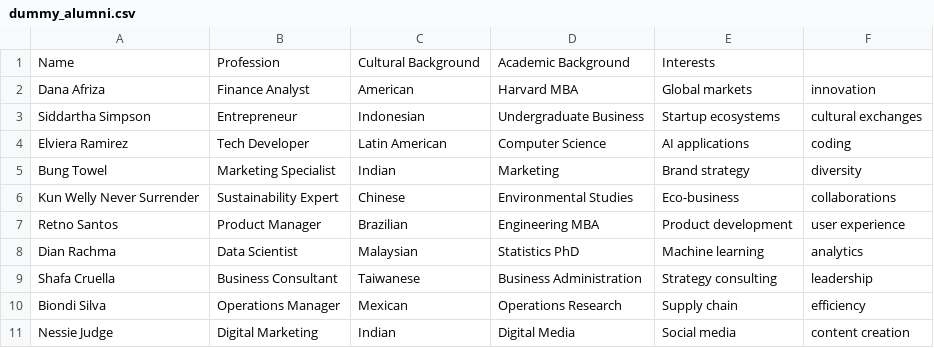
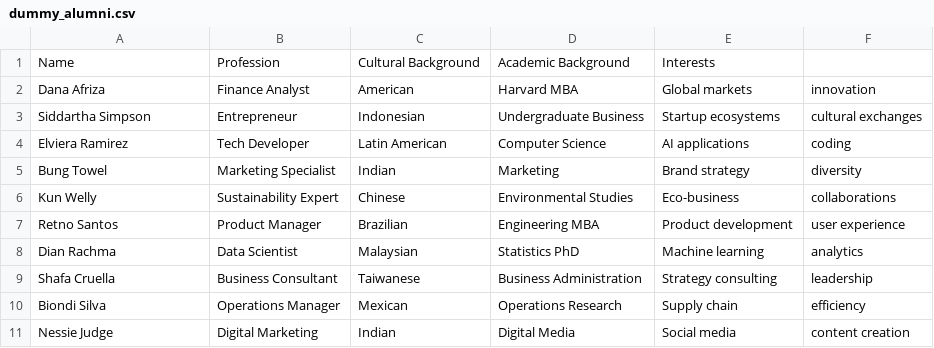
Before and after one commit to fabyrizky/ipmi-alumni-networking-app, a CSV file: data/dummy_alumni.csv, drawn as a sheet.

Commit message:
Update dummy_alumni.csv

```diff
--- a/data/dummy_alumni.csv
+++ b/data/dummy_alumni.csv
@@ -5,3 +5,3 @@ Elviera Ramirez,Tech Developer,Latin American,Computer Science,AI applications,
 Bung Towel,Marketing Specialist,Indian,Marketing,Brand strategy, diversity
-Kun Welly Never Surrender,Sustainability Expert,Chinese,Environmental Studies,Eco-business, collaborations
+Kun Welly,Sustainability Expert,Chinese,Environmental Studies,Eco-business, collaborations
 Retno Santos,Product Manager,Brazilian,Engineering MBA,Product development, user experience
```
